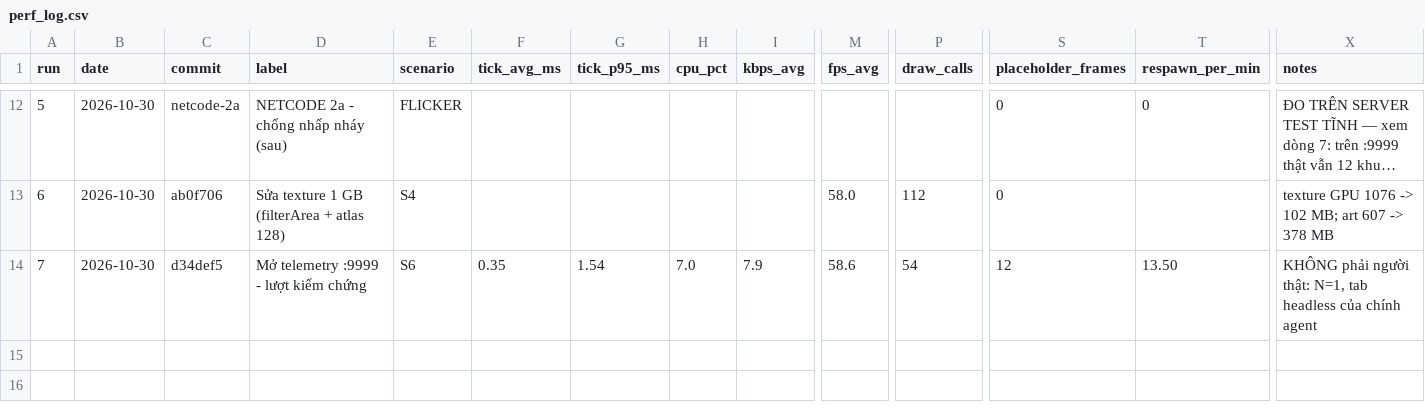
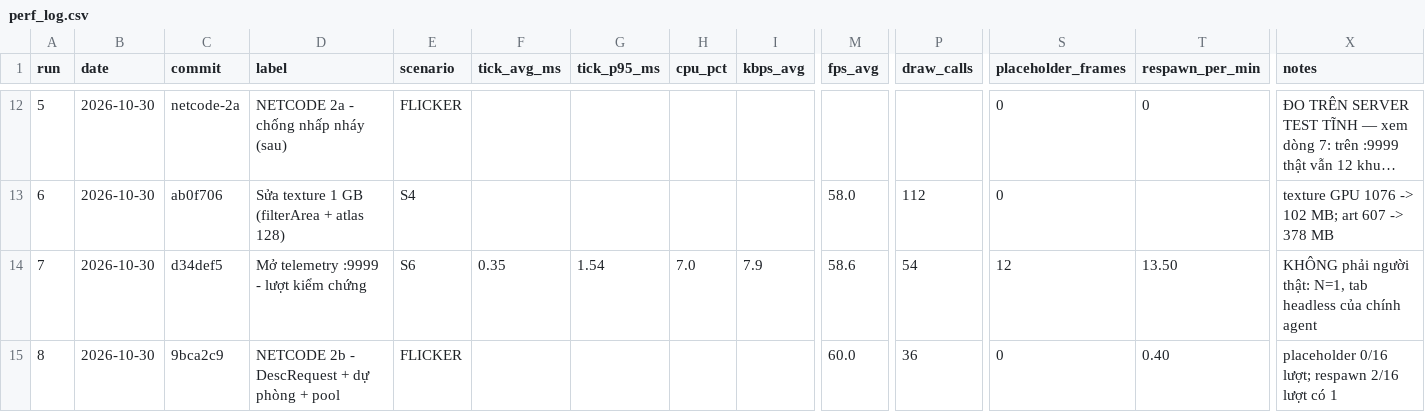
Before and after one commit to chinhhi102/bladeascend, a CSV file: docs/perf_log.csv, drawn as a sheet; only a part is shown, gaps mark what is left out; long unchanged cells end in …; rows hold the shown columns only; the diff names each change by its address in the sheet, - before the commit and + after, or states it on an @@ line.

```diff
--- a/docs/perf_log.csv
+++ b/docs/perf_log.csv
+row 15: 8 | 2026-10-30 | 9bca2c9 | NETCODE 2b - DescRequest + dự phòng + pool | FLICKER |  |  |  |  | 60.0 | 36 | 0 | 0.40 | placeholder 0/16 lượt; respawn 2/16 lượt có 1
```
Also changed, not shown: 2 other files.
